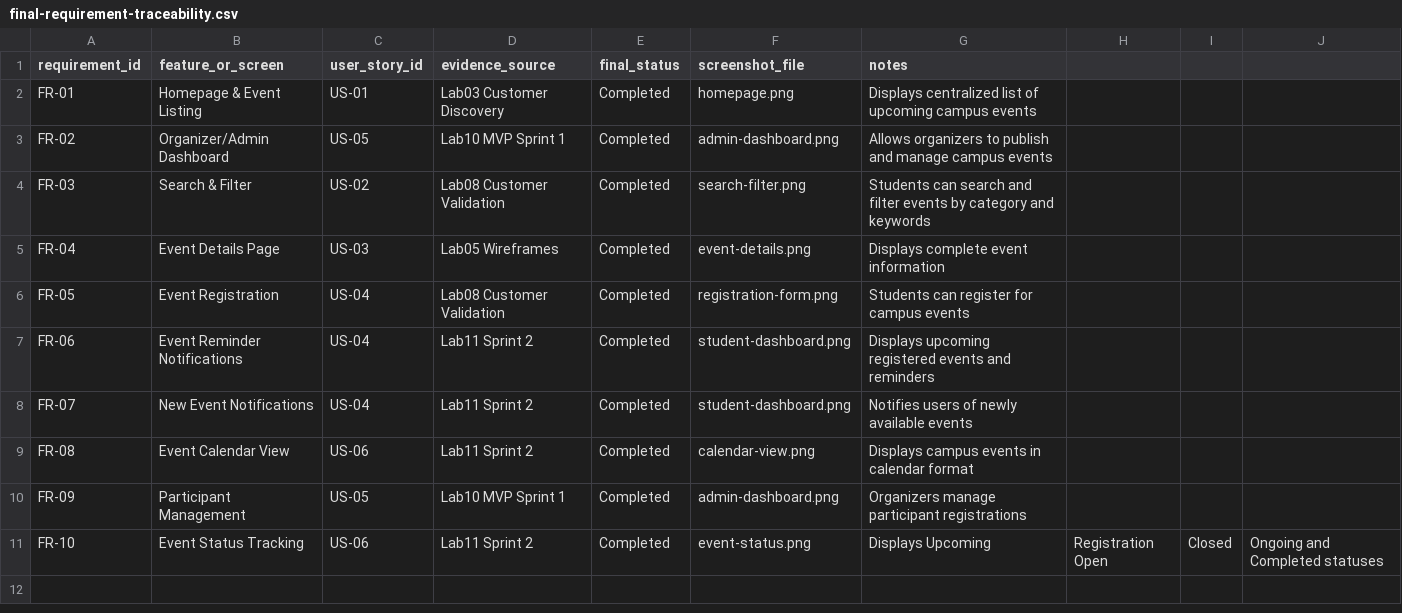
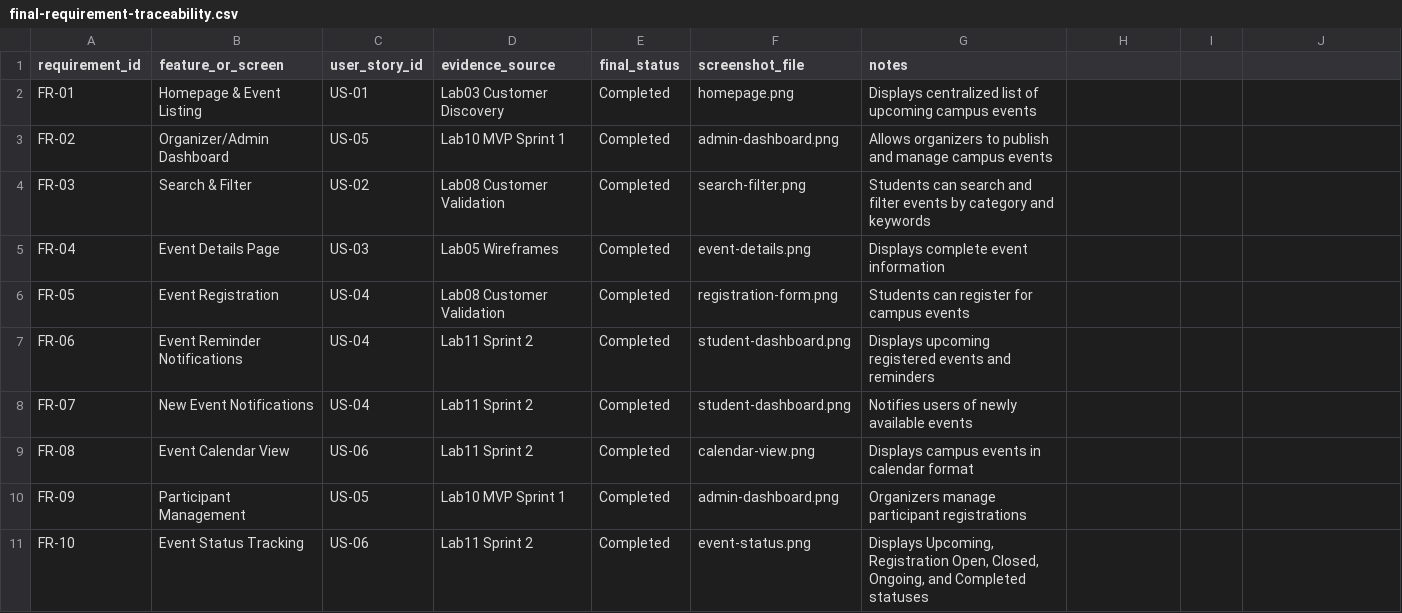
Before and after one commit to sonamd6807456/ICT105-DRUK-MVP, a CSV file: data/final-requirement-traceability.csv, drawn as a sheet.

Commit message:
Update final-requirement-traceability.csv

```diff
--- a/data/final-requirement-traceability.csv
+++ b/data/final-requirement-traceability.csv
@@ -10,2 +10,2 @@ FR-08,Event Calendar View,US-06,Lab11 Sprint 2,Completed,calendar-view.png,Displ
 FR-09,Participant Management,US-05,Lab10 MVP Sprint 1,Completed,admin-dashboard.png,Organizers manage participant registrations
-FR-10,Event Status Tracking,US-06,Lab11 Sprint 2,Completed,event-status.png,Displays Upcoming, Registration Open, Closed, Ongoing and Completed statuses
+FR-10,Event Status Tracking,US-06,Lab11 Sprint 2,Completed,event-status.png,"Displays Upcoming, Registration Open, Closed, Ongoing, and Completed statuses"
```
